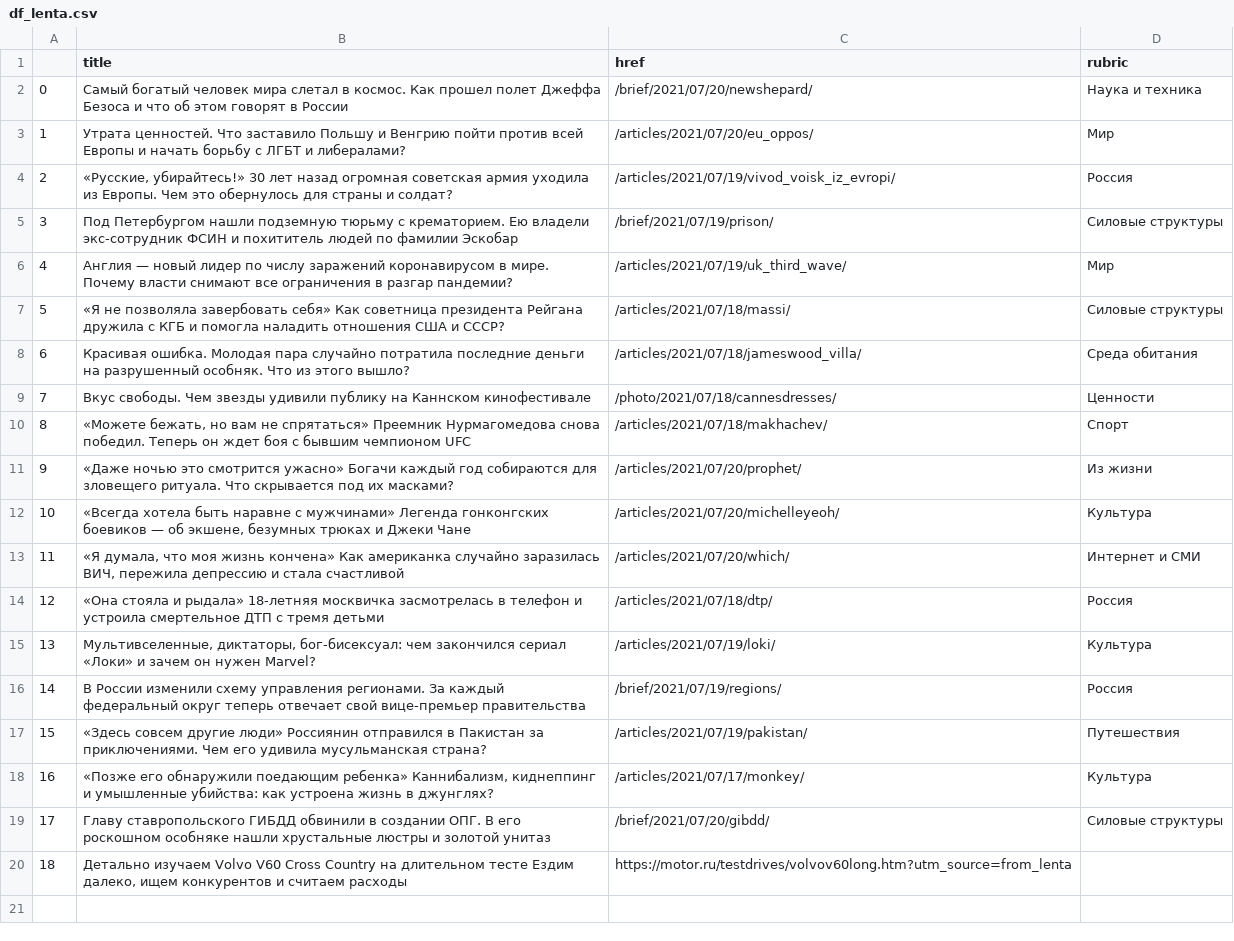
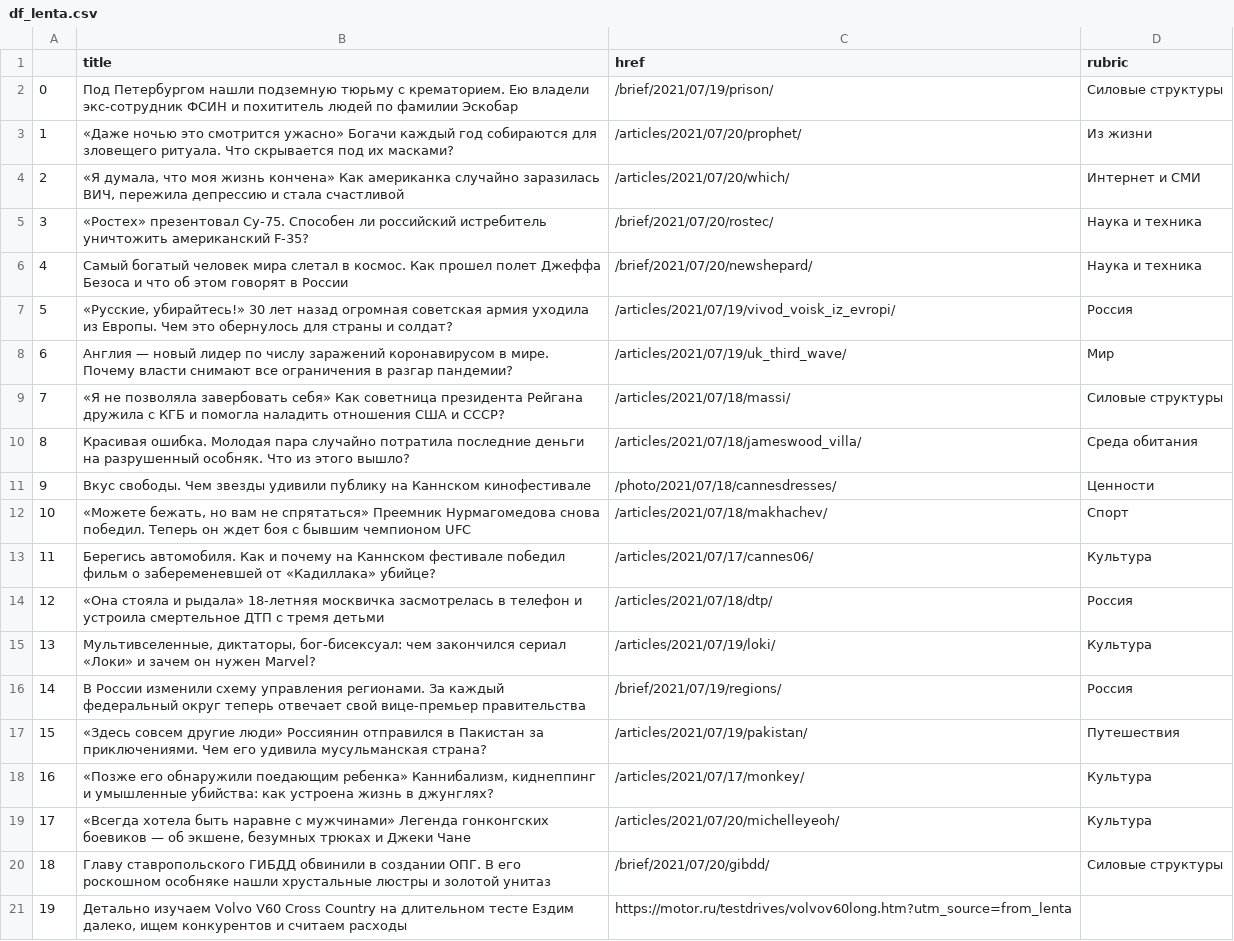
Before and after one commit to anastasiajourno/hw_auto_scraper, a CSV file: df_lenta.csv, drawn as a sheet; removed rows and columns are numbered as before the commit, all else as after; the diff names each change by its address in the sheet, - before the commit and + after, or states it on an @@ line.

```diff
--- a/df_lenta.csv
+++ b/df_lenta.csv
@@ row 5 moved to row 2: 0 @@
@@ row 11 moved to row 3: 1 @@
@@ row 13 moved to row 4: 2 @@
+row 5: 3 | «Ростех» презентовал Су-75. Способен ли российский истребитель уничтожить американский F-35? | /brief/2021/07/20/rostec/ | Наука и техника
@@ column A renumbered from row 6 down @@
-row 3: 1 | Утрата ценностей. Что заставило Польшу и Венгрию пойти против всей Европы и начать борьбу с ЛГБТ и либералами? | /articles/2021/07/20/eu_oppos/ | Мир
-B13 (title): «Всегда хотела быть наравне с мужчинами» Легенда гонконгских боевиков — об экшене, безумных трюках и Джеки Чане
+B13 (title): Берегись автомобиля. Как и почему на Каннском фестивале победил фильм о забеременевшей от «Кадиллака» убийце?
-C13 (href): /articles/2021/07/20/michelleyeoh/
+C13 (href): /articles/2021/07/17/cannes06/
+row 19: 17 | «Всегда хотела быть наравне с мужчинами» Легенда гонконгских боевиков — об экшене, безумных трюках и Джеки Чане | /articles/2021/07/20/michelleyeoh/ | Культура
```
